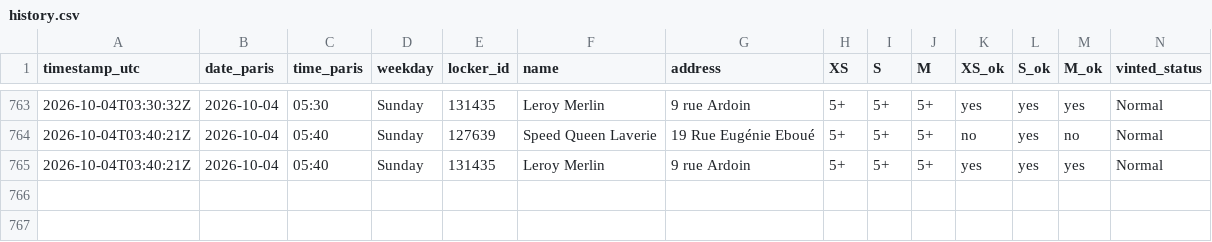
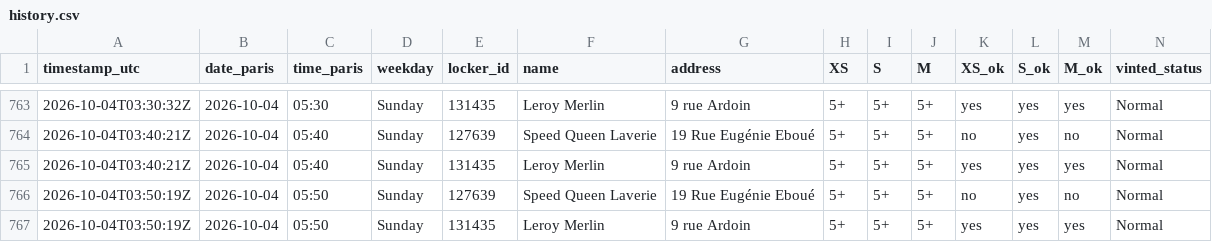
Before and after one commit to jodsav1994-netizen/vinted-go-tracker, a CSV file: data/history.csv, drawn as a sheet; only a part is shown, gaps mark what is left out.

Commit message:
Locker snapshot 2026-10-04T03:50Z

```diff
--- a/data/history.csv
+++ b/data/history.csv
@@ -765 +765,3 @@ timestamp_utc,date_paris,time_paris,weekday,locker_id,name,address,XS,S,M,XS_ok,
 2026-10-04T03:40:21Z,2026-10-04,05:40,Sunday,131435,Leroy Merlin,9 rue Ardoin,5+,5+,5+,yes,yes,yes,Normal
+2026-10-04T03:50:19Z,2026-10-04,05:50,Sunday,127639,Speed Queen Laverie,19 Rue Eugénie Eboué,5+,5+,5+,no,yes,no,Normal
+2026-10-04T03:50:19Z,2026-10-04,05:50,Sunday,131435,Leroy Merlin,9 rue Ardoin,5+,5+,5+,yes,yes,yes,Normal
```
